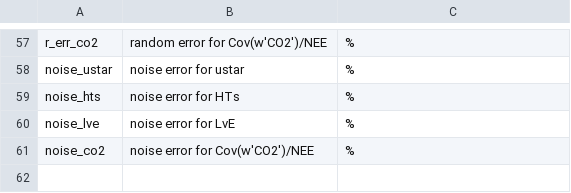
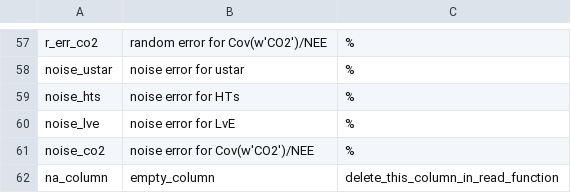
Before and after one commit to KIT-HYD/bridget, a CSV file: bridget/io/default_columns_TK2.csv, drawn as a sheet; only a part is shown, gaps mark what is left out; the diff names each change by its address in the sheet, - before the commit and + after, or states it on an @@ line.

Commit message:
Update default_columns_TK2.csv

```diff
--- a/bridget/io/default_columns_TK2.csv
+++ b/bridget/io/default_columns_TK2.csv
+row 62: na_column | empty_column | delete_this_column_in_read_function
```
